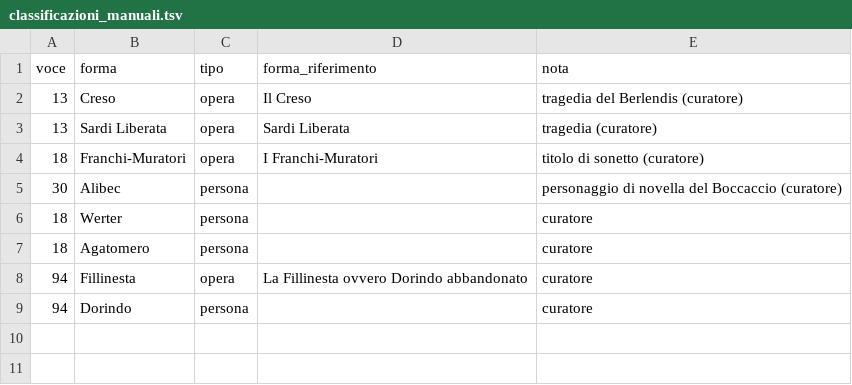
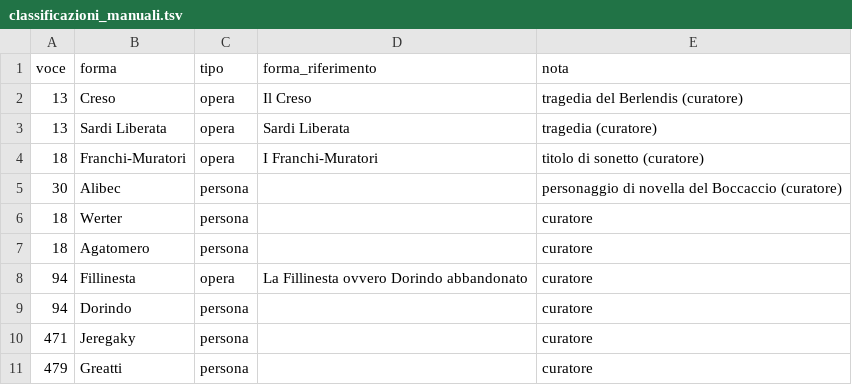
Before and after one commit to flowergreg/Inventario-Fondo-Principale, a TSV file: dati/liste/classificazioni_manuali.tsv, drawn as a sheet; the diff names each change by its address in the sheet, - before the commit and + after, or states it on an @@ line.

```diff
--- a/dati/liste/classificazioni_manuali.tsv
+++ b/dati/liste/classificazioni_manuali.tsv
+row 10: 471 | Jeregaky | persona |  | curatore
+row 11: 479 | Greatti | persona |  | curatore
```
Also changed, not shown: 7 other files.
